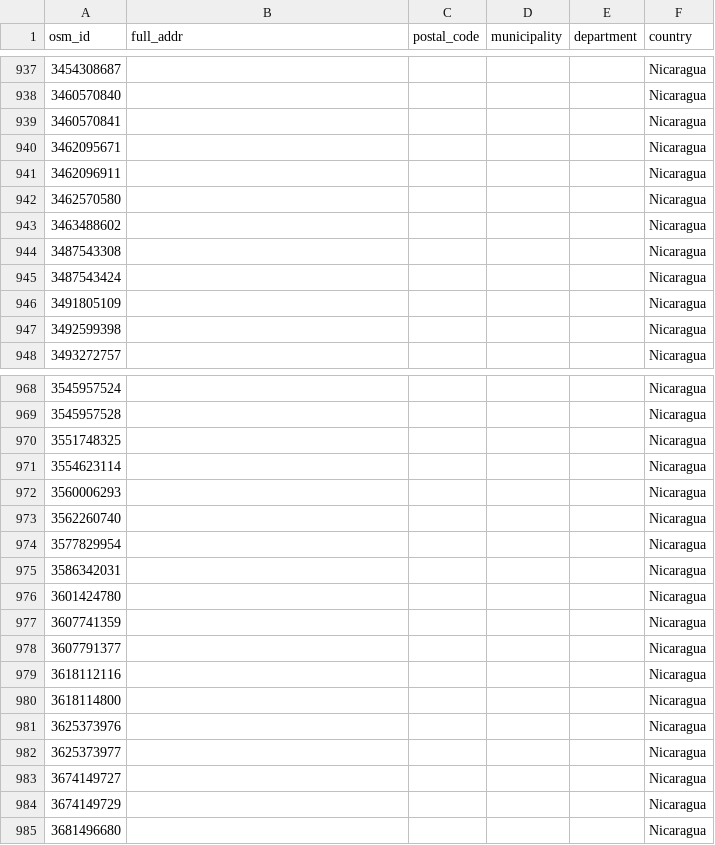
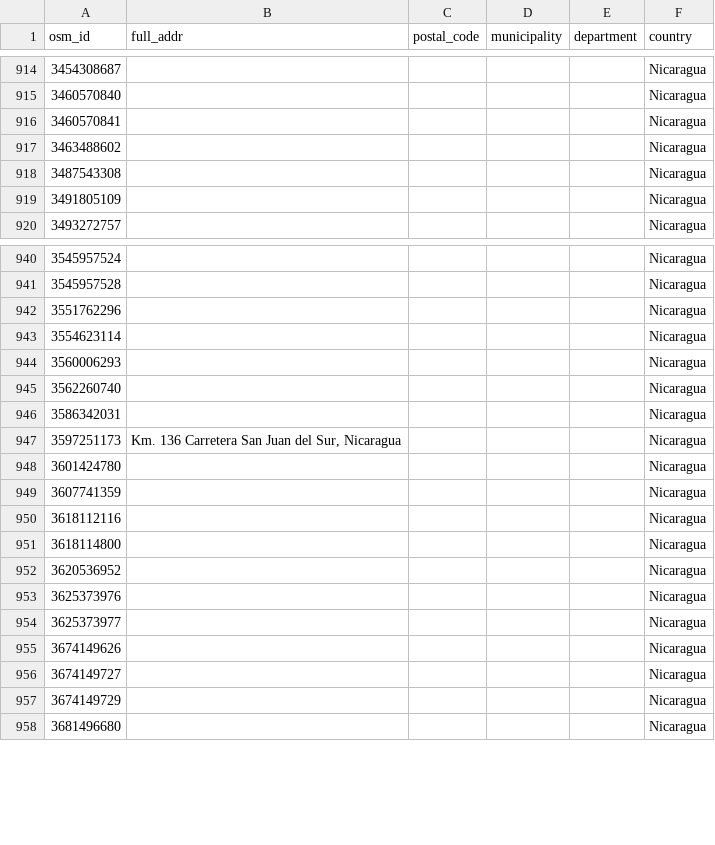
Before and after one commit to resudirga/dfd-nic, a CSV file: osm_db/osm_addresses.csv, drawn as a sheet; only a part is shown, gaps mark what is left out; the diff covers the shown part only.

```diff
--- a/osm_db/osm_addresses.csv
+++ b/osm_db/osm_addresses.csv
@@ -939,10 +916,5 @@ osm_id,full_addr,postal_code,municipality,department,country
 3460570841,,,,,Nicaragua
-3462095671,,,,,Nicaragua
-3462096911,,,,,Nicaragua
-3462570580,,,,,Nicaragua
 3463488602,,,,,Nicaragua
 3487543308,,,,,Nicaragua
-3487543424,,,,,Nicaragua
 3491805109,,,,,Nicaragua
-3492599398,,,,,Nicaragua
 3493272757,,,,,Nicaragua
@@ -969,3 +941,3 @@ osm_id,full_addr,postal_code,municipality,department,country
 3545957528,,,,,Nicaragua
-3551748325,,,,,Nicaragua
+3551762296,,,,,Nicaragua
 3554623114,,,,,Nicaragua
@@ -973,11 +945,12 @@ osm_id,full_addr,postal_code,municipality,department,country
 3562260740,,,,,Nicaragua
-3577829954,,,,,Nicaragua
 3586342031,,,,,Nicaragua
+3597251173,"Km. 136 Carretera San Juan del Sur, Nicaragua",,,,Nicaragua
 3601424780,,,,,Nicaragua
 3607741359,,,,,Nicaragua
-3607791377,,,,,Nicaragua
 3618112116,,,,,Nicaragua
 3618114800,,,,,Nicaragua
+3620536952,,,,,Nicaragua
 3625373976,,,,,Nicaragua
 3625373977,,,,,Nicaragua
+3674149626,,,,,Nicaragua
 3674149727,,,,,Nicaragua
```
Also changed, not shown: 25 added rows, 46 removed rows and 5 edited cells elsewhere in this file, osm_db/osm_altnames.csv, osm_db/osm_places.csv, 1 other file.
